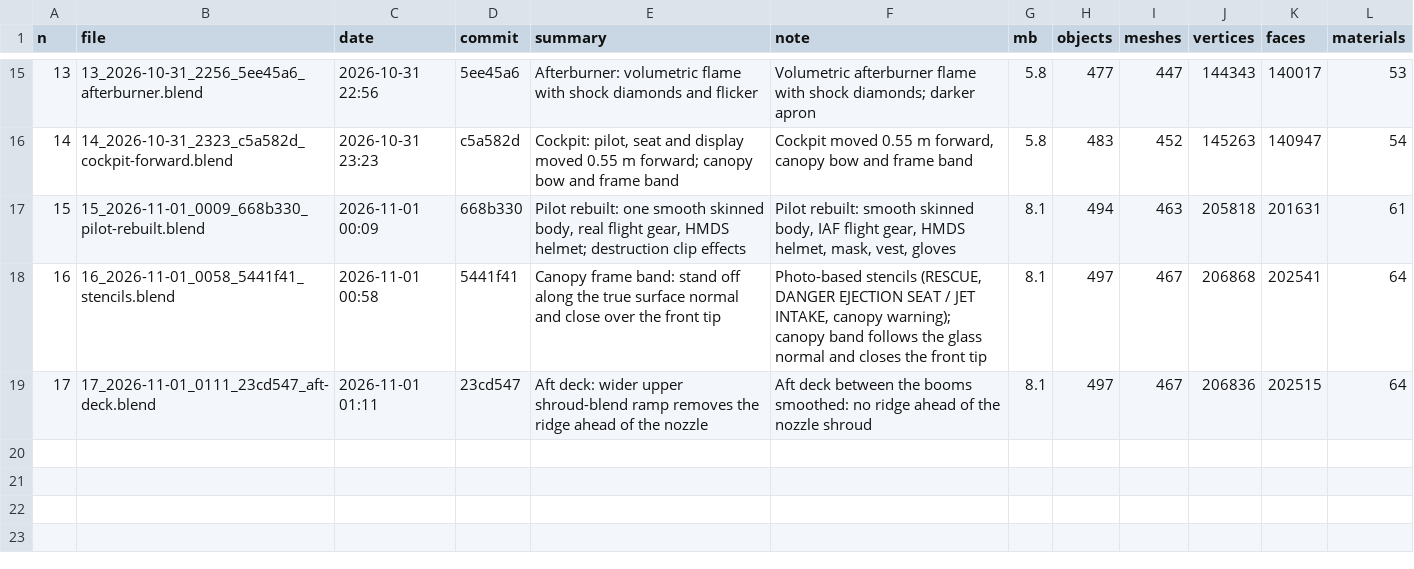
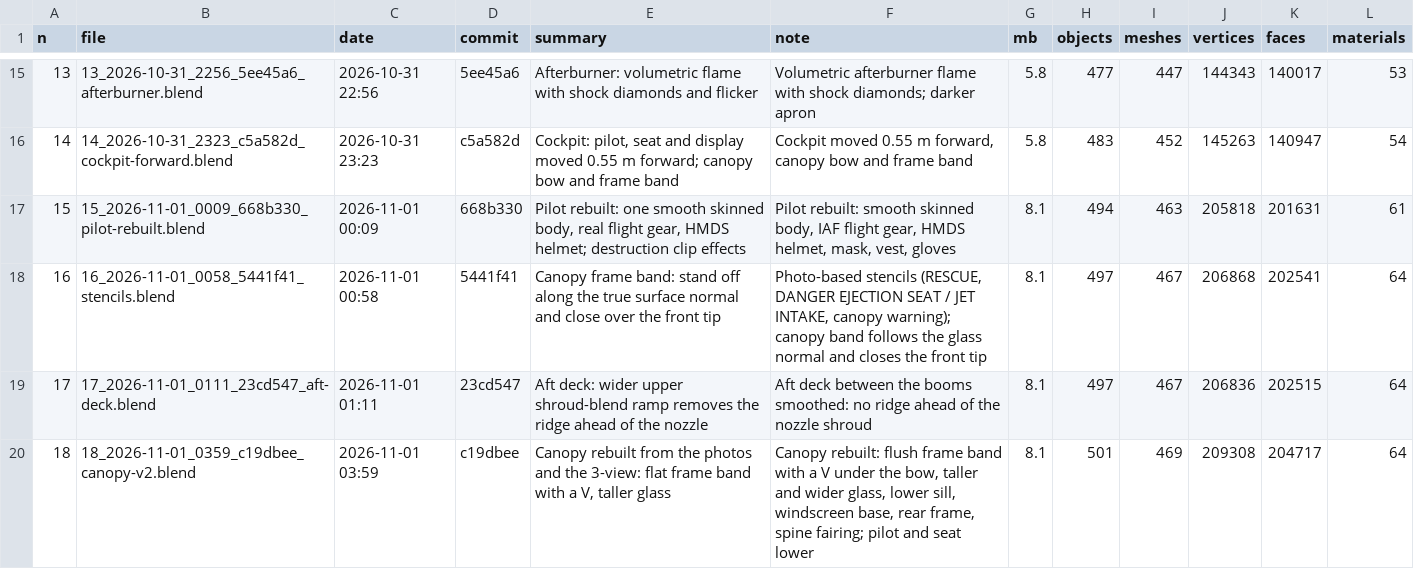
Before and after one commit to Sharpen6/F-35I, a CSV file: blend/history/index.csv, drawn as a sheet; only a part is shown, gaps mark what is left out; the diff names each change by its address in the sheet, - before the commit and + after, or states it on an @@ line.

```diff
--- a/blend/history/index.csv
+++ b/blend/history/index.csv
+row 20: 18 | 18_2026-11-01_0359_c19dbee_canopy-v2.blend | 2026-11-01 03:59 | c19dbee | Canopy rebuilt from the photos and the 3-view: flat frame band with a V, taller glass | Canopy rebuilt: flush frame band with a V under the bow, taller and wider glass, lower sill, windscreen base, rear frame, spine fairing; pilot and seat lower | 8.1 | 501 | 469 | 209308 | 204717 | 64
```
Also changed, not shown: 2 other files.
